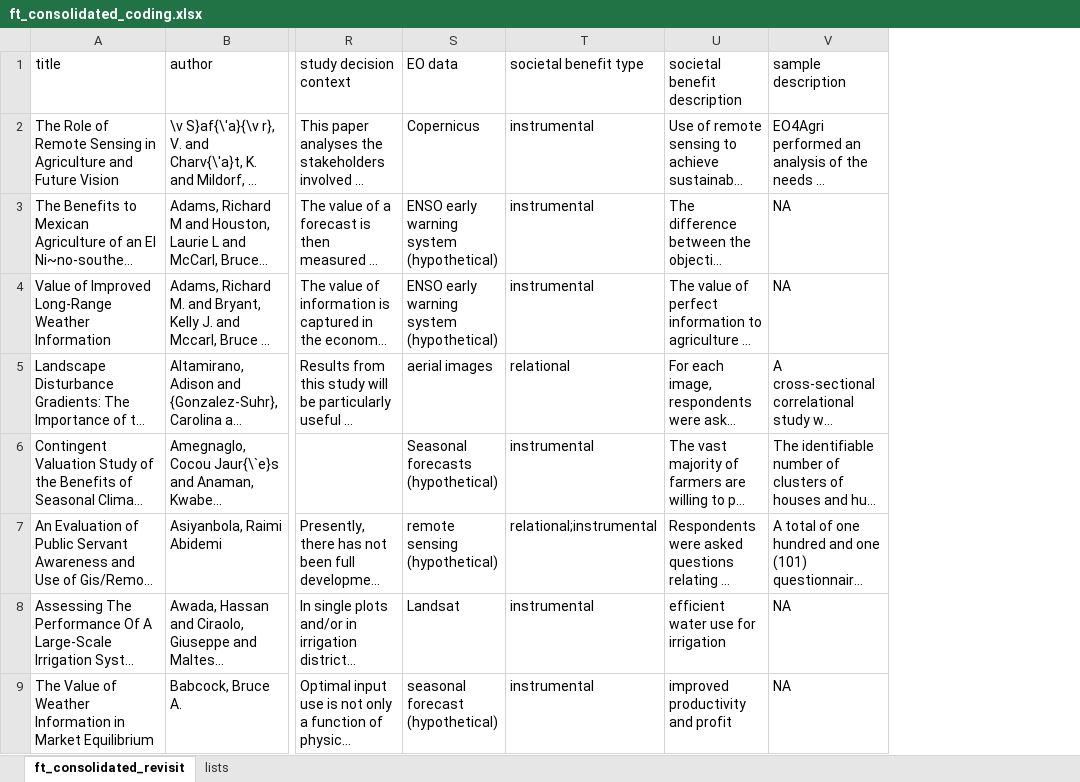
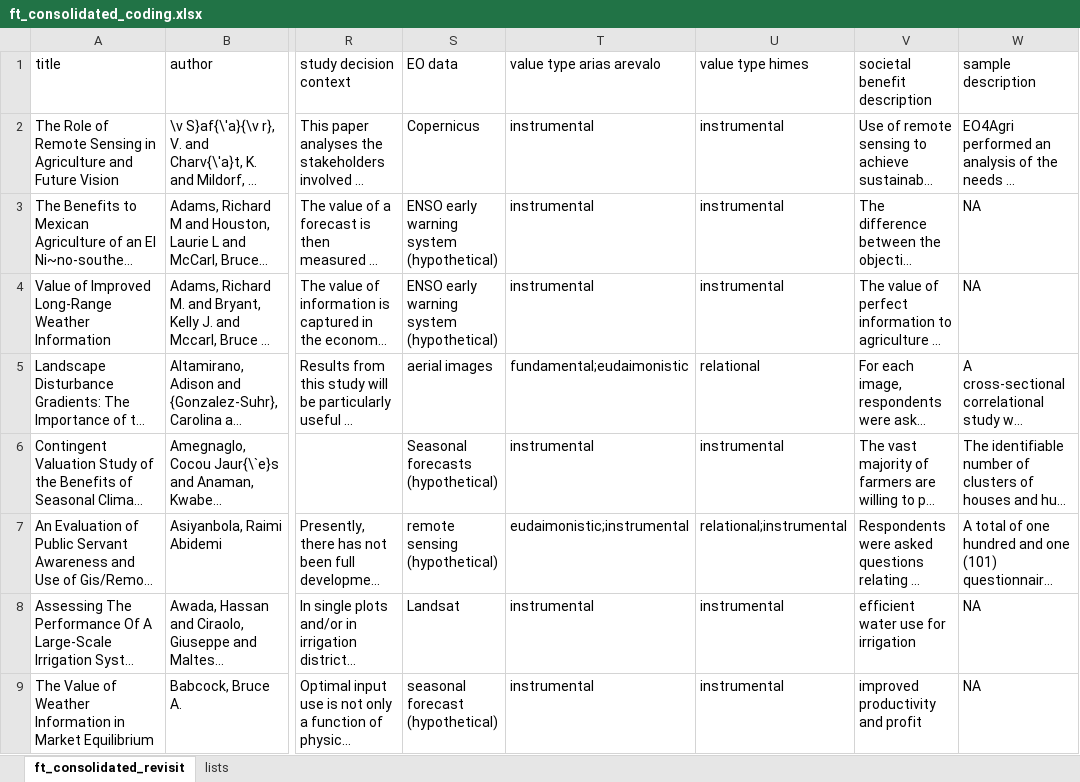
Before and after one commit to convei-wwf/sp1_systematic_map, an Excel workbook: _data/screened_fulltext/ft_consolidated_coding.xlsx, sheet ft_consolidated_revisit, drawn as a sheet; only a part is shown, gaps mark what is left out; long unchanged cells end in …; values as stored, in another font and other column widths than the file's, no borders; addresses are those after the commit; the diff names each change by its address in the sheet, - before the commit and + after, or states it on an @@ line.

Commit message:
Updated consolidated fulltext coding to include both Himes and Arias-Arevalo codes for value types; adjusted figures accordingly

```diff
--- a/_data/screened_fulltext/ft_consolidated_coding.xlsx (sheet ft_consolidated_revisit)
+++ b/_data/screened_fulltext/ft_consolidated_coding.xlsx (sheet ft_consolidated_revisit)
+column T (value type arias arevalo), rows 2-9: instrumental | instrumental | instrumental | fundamental;eudaimonistic | instrumental | eudaimonistic;instrumental | instrumental | instrumental
-U1: societal benefit type
+U1: value type himes
```
Also changed, not shown: 10 other files.
